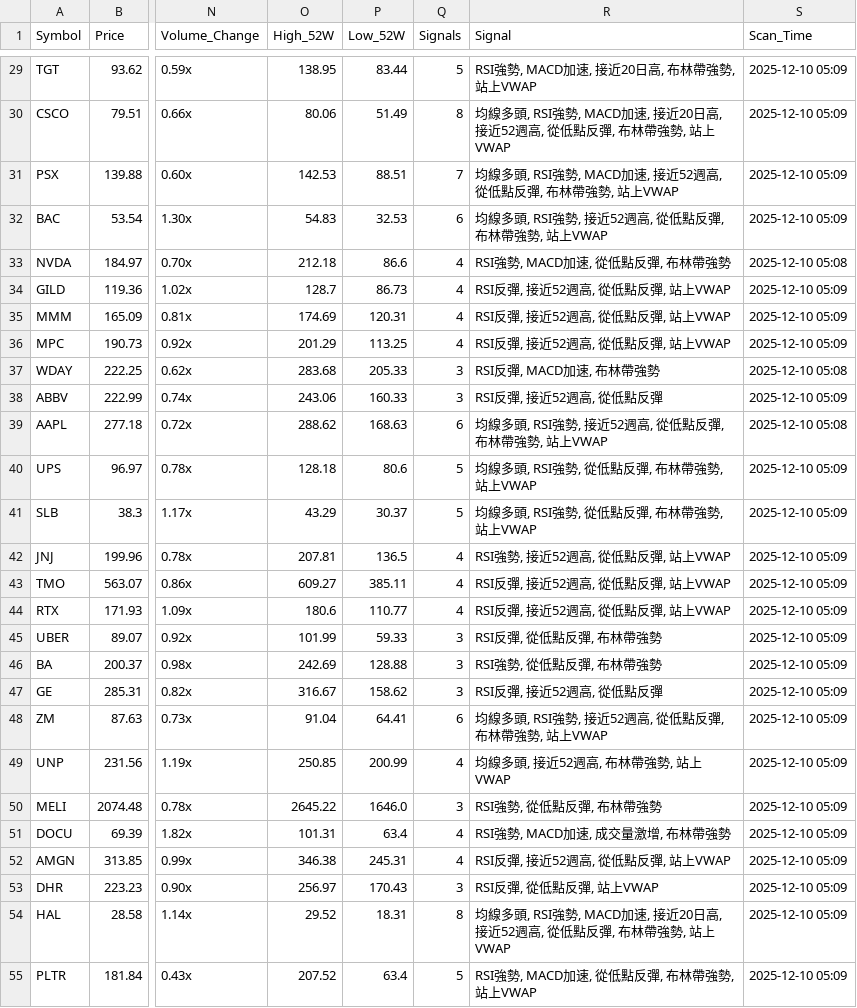
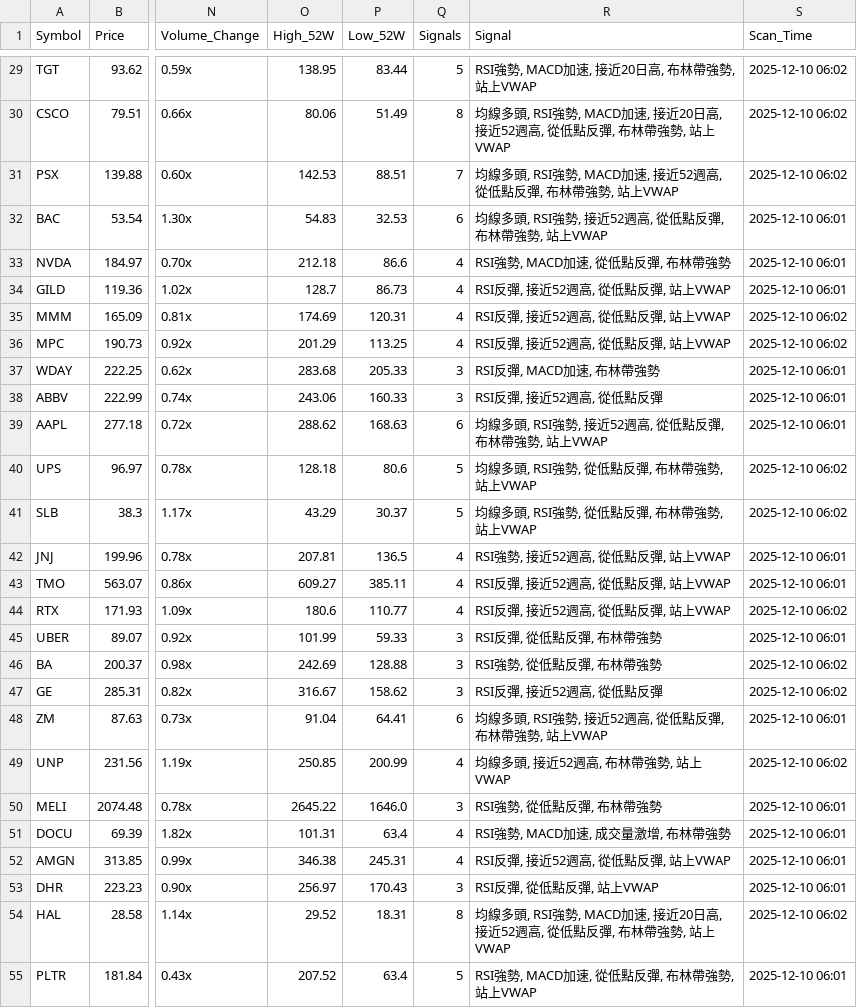
Before and after one commit to cattychan/stock-scanner, a CSV file: stock_data/latest_scan.csv, drawn as a sheet; only a part is shown, gaps mark what is left out; the diff covers the shown part only; the diff names each change by its address in the sheet, - before the commit and + after, or states it on an @@ line.

```diff
--- a/stock_data/latest_scan.csv
+++ b/stock_data/latest_scan.csv
-S29:S31 (Scan_Time): 2025-12-10 05:09
+S29:S31 (Scan_Time): 2025-12-10 06:02
-S32 (Scan_Time): 2025-12-10 05:09
+S32 (Scan_Time): 2025-12-10 06:01
-S33 (Scan_Time): 2025-12-10 05:08
+S33 (Scan_Time): 2025-12-10 06:01
-S34 (Scan_Time): 2025-12-10 05:09
+S34 (Scan_Time): 2025-12-10 06:01
-S35:S36 (Scan_Time): 2025-12-10 05:09
+S35:S36 (Scan_Time): 2025-12-10 06:02
-S37 (Scan_Time): 2025-12-10 05:08
+S37 (Scan_Time): 2025-12-10 06:01
-S38 (Scan_Time): 2025-12-10 05:09
+S38 (Scan_Time): 2025-12-10 06:01
-S39 (Scan_Time): 2025-12-10 05:08
+S39 (Scan_Time): 2025-12-10 06:01
-S40:S41 (Scan_Time): 2025-12-10 05:09
+S40:S41 (Scan_Time): 2025-12-10 06:02
-S42:S43 (Scan_Time): 2025-12-10 05:09
+S42:S43 (Scan_Time): 2025-12-10 06:01
-S44 (Scan_Time): 2025-12-10 05:09
+S44 (Scan_Time): 2025-12-10 06:02
-S45 (Scan_Time): 2025-12-10 05:09
+S45 (Scan_Time): 2025-12-10 06:01
-S46:S47 (Scan_Time): 2025-12-10 05:09
+S46:S47 (Scan_Time): 2025-12-10 06:02
-S48 (Scan_Time): 2025-12-10 05:09
+S48 (Scan_Time): 2025-12-10 06:01
-S49 (Scan_Time): 2025-12-10 05:09
+S49 (Scan_Time): 2025-12-10 06:02
-S50:S53 (Scan_Time): 2025-12-10 05:09
+S50:S53 (Scan_Time): 2025-12-10 06:01
-S54 (Scan_Time): 2025-12-10 05:09
+S54 (Scan_Time): 2025-12-10 06:02
-S55 (Scan_Time): 2025-12-10 05:09
+S55 (Scan_Time): 2025-12-10 06:01
```
Also changed, not shown: 56 edited cells elsewhere in this file, 1 other file.
